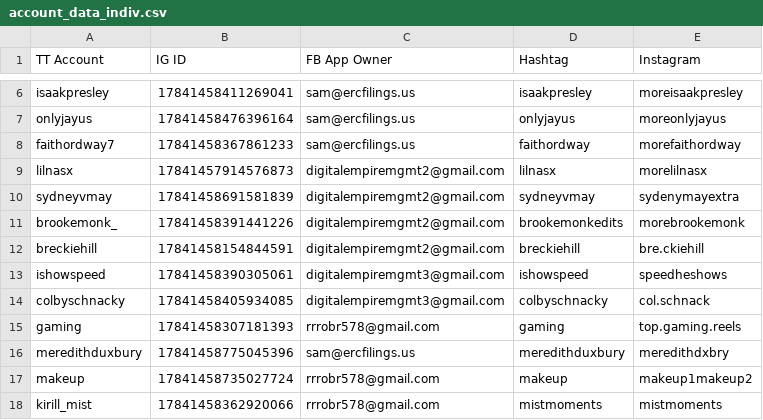
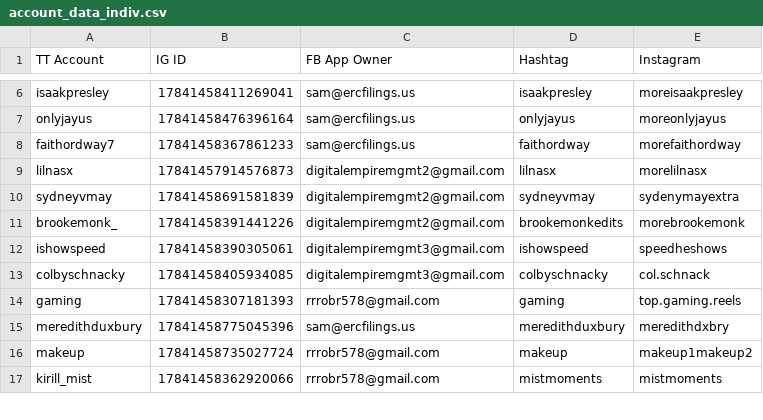
Before and after one commit to sammiphone6/Content_Arbitrage, a CSV file: account_posting/data/account_data_indiv.csv, drawn as a sheet; only a part is shown, gaps mark what is left out; the diff names each change by its address in the sheet, - before the commit and + after, or states it on an @@ line.

```diff
--- a/account_posting/data/account_data_indiv.csv
+++ b/account_posting/data/account_data_indiv.csv
-row 12: breckiehill | 17841458154844591 | digitalempiremgmt2@gmail.com | breckiehill | bre.ckiehill
```
Also changed, not shown: 10 other files.
